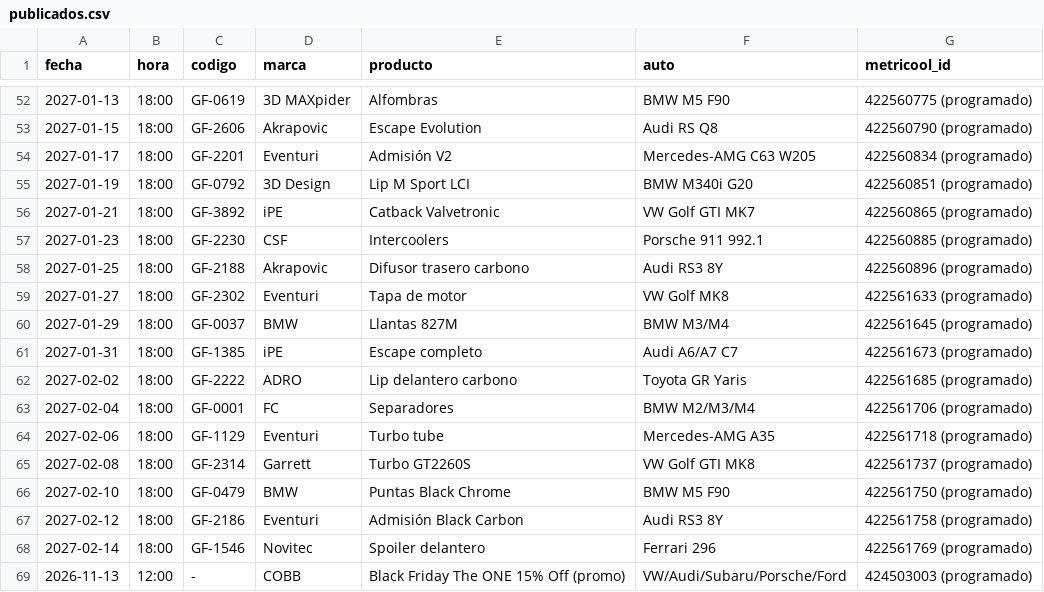
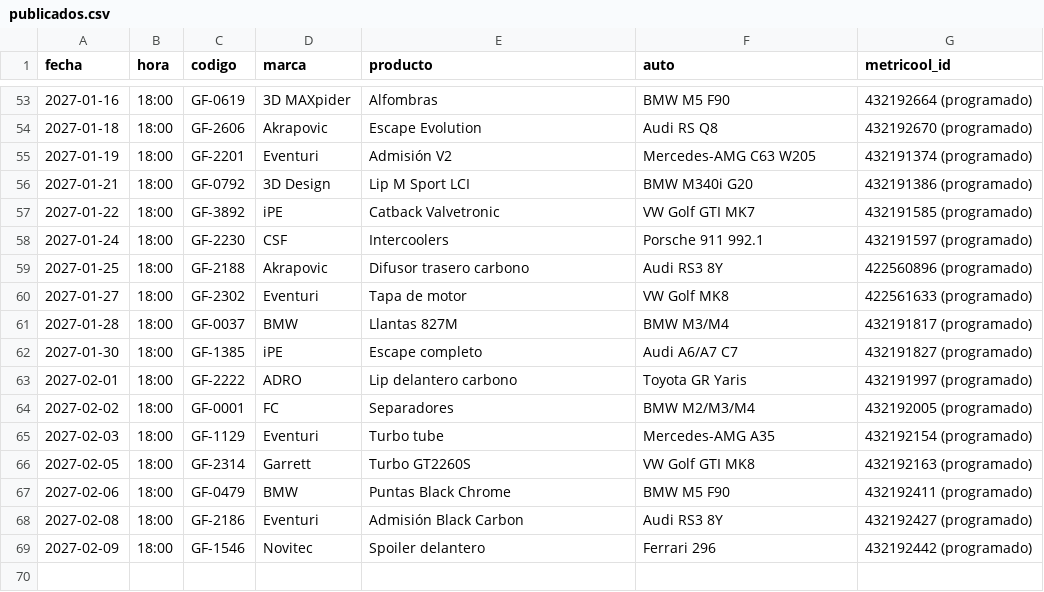
Before and after one commit to 5yhmnb4cch-bot/img-temp, a CSV file: _sistema/publicados.csv, drawn as a sheet; only a part is shown, gaps mark what is left out; the diff covers the shown part only.

```diff
--- a/_sistema/publicados.csv
+++ b/_sistema/publicados.csv
@@ -52,18 +53,17 @@ fecha,hora,codigo,marca,producto,auto,metricool_id
-2027-01-13,18:00,GF-0619,3D MAXpider,Alfombras,BMW M5 F90,422560775 (programado)
-2027-01-15,18:00,GF-2606,Akrapovic,Escape Evolution,Audi RS Q8,422560790 (programado)
-2027-01-17,18:00,GF-2201,Eventuri,Admisión V2,Mercedes-AMG C63 W205,422560834 (programado)
-2027-01-19,18:00,GF-0792,3D Design,Lip M Sport LCI,BMW M340i G20,422560851 (programado)
-2027-01-21,18:00,GF-3892,iPE,Catback Valvetronic,VW Golf GTI MK7,422560865 (programado)
-2027-01-23,18:00,GF-2230,CSF,Intercoolers,Porsche 911 992.1,422560885 (programado)
+2027-01-16,18:00,GF-0619,3D MAXpider,Alfombras,BMW M5 F90,432192664 (programado)
+2027-01-18,18:00,GF-2606,Akrapovic,Escape Evolution,Audi RS Q8,432192670 (programado)
+2027-01-19,18:00,GF-2201,Eventuri,Admisión V2,Mercedes-AMG C63 W205,432191374 (programado)
+2027-01-21,18:00,GF-0792,3D Design,Lip M Sport LCI,BMW M340i G20,432191386 (programado)
+2027-01-22,18:00,GF-3892,iPE,Catback Valvetronic,VW Golf GTI MK7,432191585 (programado)
+2027-01-24,18:00,GF-2230,CSF,Intercoolers,Porsche 911 992.1,432191597 (programado)
 2027-01-25,18:00,GF-2188,Akrapovic,Difusor trasero carbono,Audi RS3 8Y,422560896 (programado)
 2027-01-27,18:00,GF-2302,Eventuri,Tapa de motor,VW Golf MK8,422561633 (programado)
-2027-01-29,18:00,GF-0037,BMW,Llantas 827M,BMW M3/M4,422561645 (programado)
-2027-01-31,18:00,GF-1385,iPE,Escape completo,Audi A6/A7 C7,422561673 (programado)
-2027-02-02,18:00,GF-2222,ADRO,Lip delantero carbono,Toyota GR Yaris,422561685 (programado)
-2027-02-04,18:00,GF-0001,FC,Separadores,BMW M2/M3/M4,422561706 (programado)
-2027-02-06,18:00,GF-1129,Eventuri,Turbo tube,Mercedes-AMG A35,422561718 (programado)
-2027-02-08,18:00,GF-2314,Garrett,Turbo GT2260S,VW Golf GTI MK8,422561737 (programado)
-2027-02-10,18:00,GF-0479,BMW,Puntas Black Chrome,BMW M5 F90,422561750 (programado)
-2027-02-12,18:00,GF-2186,Eventuri,Admisión Black Carbon,Audi RS3 8Y,422561758 (programado)
-2027-02-14,18:00,GF-1546,Novitec,Spoiler delantero,Ferrari 296,422561769 (programado)
-2026-11-13,12:00,-,COBB,Black Friday The ONE 15% Off (promo),VW/Audi/Subaru/Porsche/Ford,424503003 (programado)
+2027-01-28,18:00,GF-0037,BMW,Llantas 827M,BMW M3/M4,432191817 (programado)
+2027-01-30,18:00,GF-1385,iPE,Escape completo,Audi A6/A7 C7,432191827 (programado)
+2027-02-01,18:00,GF-2222,ADRO,Lip delantero carbono,Toyota GR Yaris,432191997 (programado)
+2027-02-02,18:00,GF-0001,FC,Separadores,BMW M2/M3/M4,432192005 (programado)
+2027-02-03,18:00,GF-1129,Eventuri,Turbo tube,Mercedes-AMG A35,432192154 (programado)
+2027-02-05,18:00,GF-2314,Garrett,Turbo GT2260S,VW Golf GTI MK8,432192163 (programado)
+2027-02-06,18:00,GF-0479,BMW,Puntas Black Chrome,BMW M5 F90,432192411 (programado)
+2027-02-08,18:00,GF-2186,Eventuri,Admisión Black Carbon,Audi RS3 8Y,432192427 (programado)
+2027-02-09,18:00,GF-1546,Novitec,Spoiler delantero,Ferrari 296,432192442 (programado)
```
Also changed, not shown: 1 added row, 1 moved row and 62 edited cells elsewhere in this file, 1 other file.
